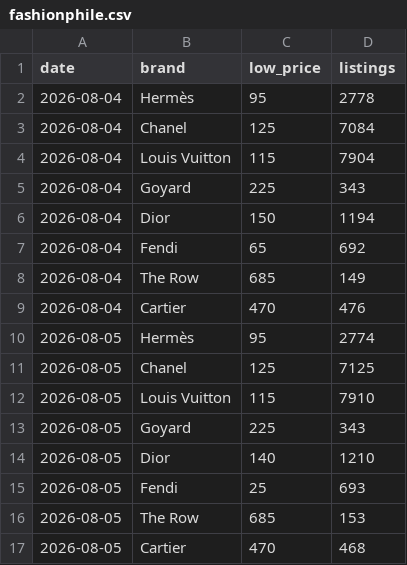
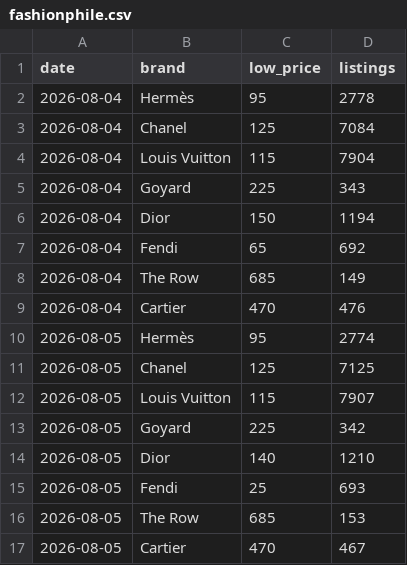
Before and after one commit to elibarzvi/demand-desk, a CSV file: data/exports/fashionphile.csv, drawn as a sheet.

```diff
--- a/data/exports/fashionphile.csv
+++ b/data/exports/fashionphile.csv
@@ -11,4 +11,4 @@ date,brand,low_price,listings
 2026-08-05,Chanel,125,7125
-2026-08-05,Louis Vuitton,115,7910
-2026-08-05,Goyard,225,343
+2026-08-05,Louis Vuitton,115,7907
+2026-08-05,Goyard,225,342
 2026-08-05,Dior,140,1210
@@ -16,2 +16,2 @@ date,brand,low_price,listings
 2026-08-05,The Row,685,153
-2026-08-05,Cartier,470,468
+2026-08-05,Cartier,470,467
```
Also changed, not shown: 2 other files.
